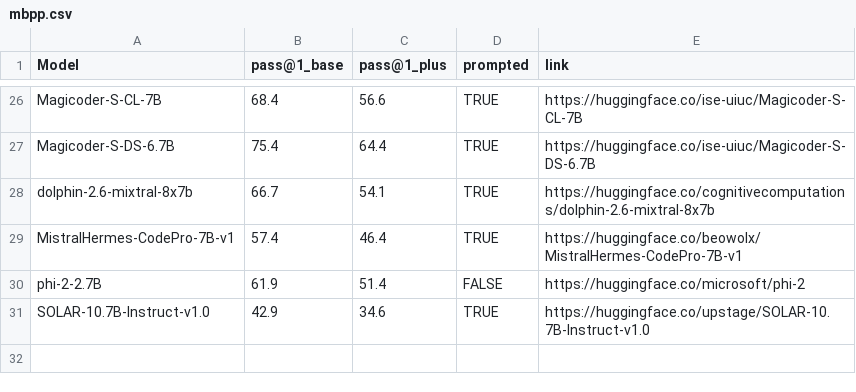
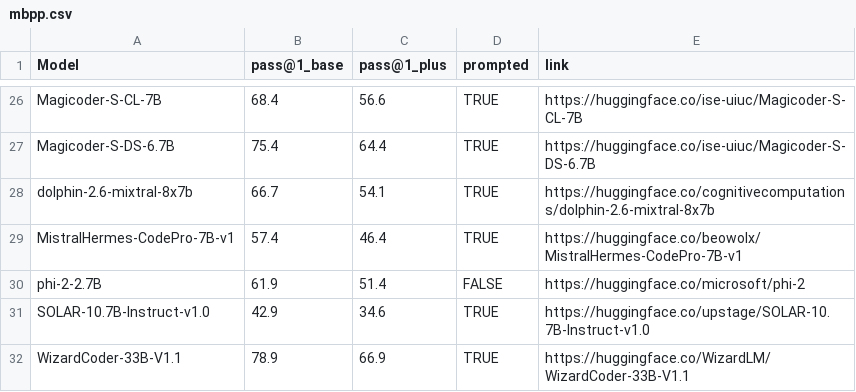
Before and after one commit to evalplus/evalplus.github.io, a CSV file: mbpp.csv, drawn as a sheet; only a part is shown, gaps mark what is left out.

```diff
--- a/mbpp.csv
+++ b/mbpp.csv
@@ -31 +31,2 @@ phi-2-2.7B,61.9,51.4,FALSE,https://huggingface.co/microsoft/phi-2
 SOLAR-10.7B-Instruct-v1.0,42.9,34.6,TRUE,https://huggingface.co/upstage/SOLAR-10.7B-Instruct-v1.0
+WizardCoder-33B-V1.1,78.9,66.9,TRUE,https://huggingface.co/WizardLM/WizardCoder-33B-V1.1
```
Also changed, not shown: humaneval.csv.
